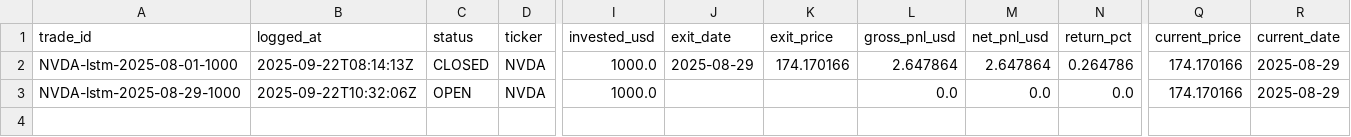
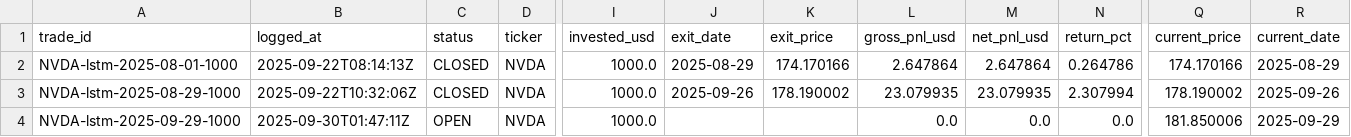
Before and after one commit to woranoplim/SmartForecast4.2, a CSV file: forecast/logs/trades_lstm.csv, drawn as a sheet; only a part is shown, gaps mark what is left out; rows hold the shown columns only; the diff names each change by its address in the sheet, - before the commit and + after, or states it on an @@ line.

```diff
--- a/forecast/logs/trades_lstm.csv
+++ b/forecast/logs/trades_lstm.csv
-C3 (status): OPEN
+C3 (status): CLOSED
-J3 (exit_date): (empty)
+J3 (exit_date): 2025-09-26
-K3 (exit_price): (empty)
+K3 (exit_price): 178.190002
-L3 (gross_pnl_usd): 0.0
+L3 (gross_pnl_usd): 23.079935
-M3 (net_pnl_usd): 0.0
+M3 (net_pnl_usd): 23.079935
-N3 (return_pct): 0.0
+N3 (return_pct): 2.307994
-Q3 (current_price): 174.170166
+Q3 (current_price): 178.190002
-R3 (current_date): 2025-08-29
+R3 (current_date): 2025-09-26
+row 4: NVDA-lstm-2025-09-29-1000 | 2025-09-30T01:47:11Z | OPEN | NVDA | 1000.0 |  |  | 0.0 | 0.0 | 0.0 | 181.850006 | 2025-09-29
```
Also changed, not shown: forecast/logs/equity_curve.csv, forecast/logs/orders_all.csv, 2 other files.
